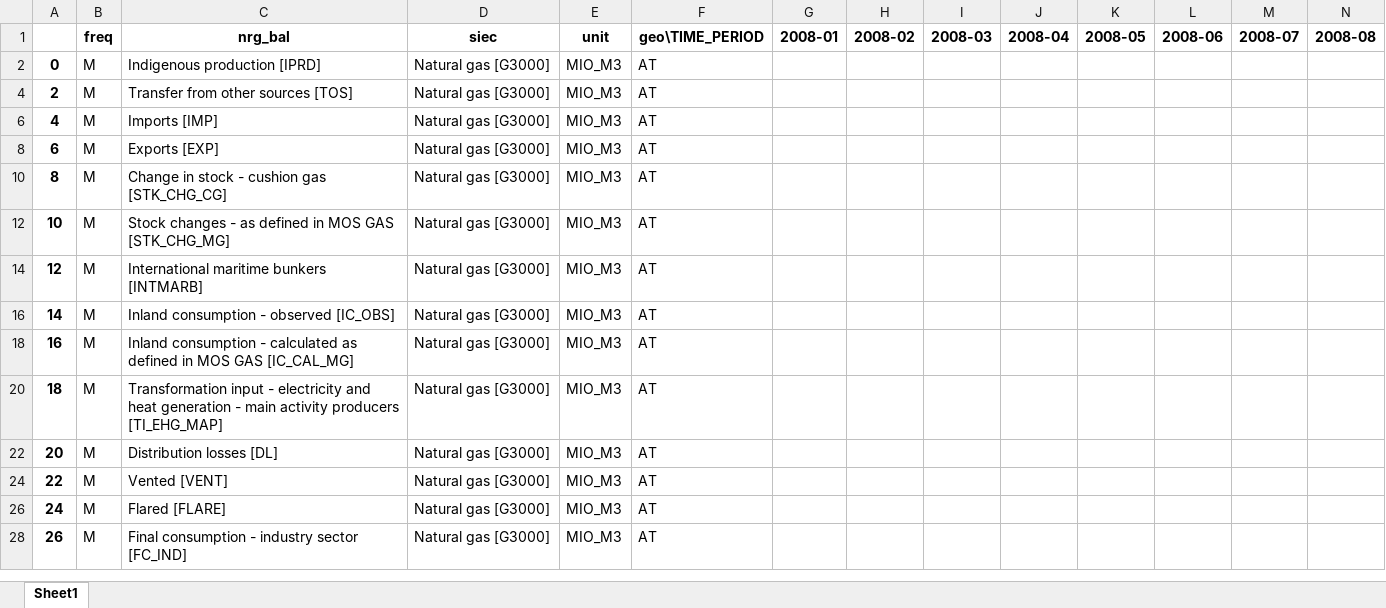
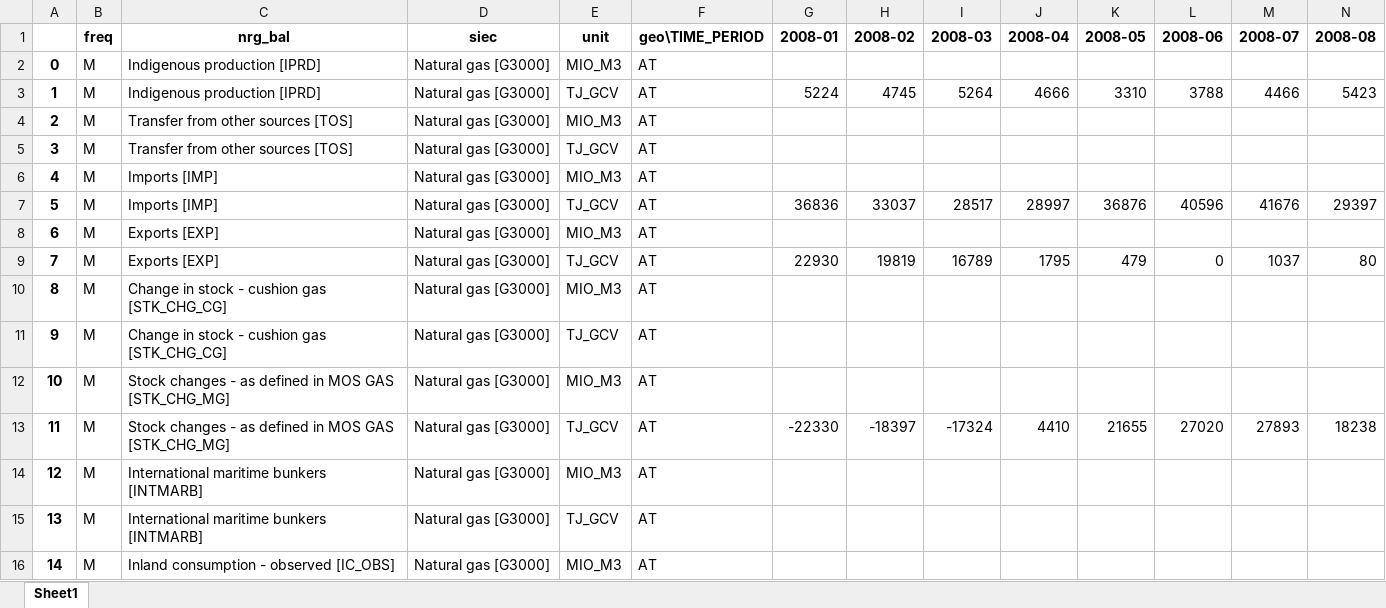
Before and after one commit to bernhardthaler/austria-transition-tracker, an Excel workbook: data/data_raw/eurostat/AT_gas_NRG_CB_GASM.xlsx, sheet Sheet1, drawn as a sheet; only a part is shown; the shorter side is filled out with more unchanged rows; values as stored, in another font and other column widths than the file's, no borders; rows hold the shown columns only; the diff covers the shown part only; the diff names each change by its address in the sheet, - before the commit and + after, or states it on an @@ line.

```diff
--- a/data/data_raw/eurostat/AT_gas_NRG_CB_GASM.xlsx (sheet Sheet1)
+++ b/data/data_raw/eurostat/AT_gas_NRG_CB_GASM.xlsx (sheet Sheet1)
@@ row 3 unhidden: 1 | M | Indigenous production [IPRD] | Natural gas [G3000] | TJ_GCV | AT | 5224 | 4745 | 5264 | 4666 | 3310 | 3788 | 4466 | 5423 @@
@@ row 5 unhidden: 3 | M | Transfer from other sources [TOS] | Natural gas [G3000] | TJ_GCV | AT @@
@@ row 7 unhidden: 5 | M | Imports [IMP] | Natural gas [G3000] | TJ_GCV | AT | 36836 | 33037 | 28517 | 28997 | 36876 | 40596 | 41676 | 29397 @@
@@ row 9 unhidden: 7 | M | Exports [EXP] | Natural gas [G3000] | TJ_GCV | AT | 22930 | 19819 | 16789 | 1795 | 479 | 0 | 1037 | 80 @@
@@ row 11 unhidden: 9 | M | Change in stock - cushion gas [STK_CHG_CG] | Natural gas [G3000] | TJ_GCV | AT @@
@@ row 13 unhidden: 11 | M | Stock changes - as defined in MOS GAS [STK_CHG_MG] | Natural gas [G3000] | TJ_GCV | AT | -22330 | -18397 | -17324 | 4410 | 21655 | 27020 | 27893 | 18238 @@
@@ row 15 unhidden: 13 | M | International maritime bunkers [INTMARB] | Natural gas [G3000] | TJ_GCV | AT @@
```
Also changed, not shown: 9 hidden or unhidden rows elsewhere in this sheet, data/data_raw/eurostat/AT_bovine_population_apro_mt_lscatl.xlsx, data/data_raw/eurostat/AT_electricity_fuel_type_nrg_cb_pem.xlsx, 50 other files.
